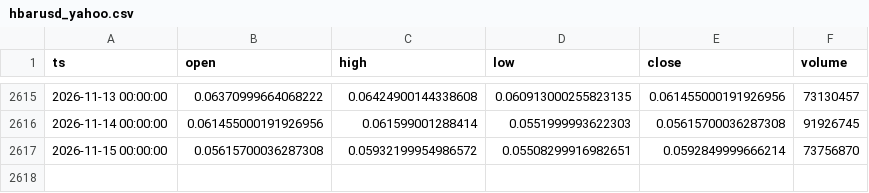
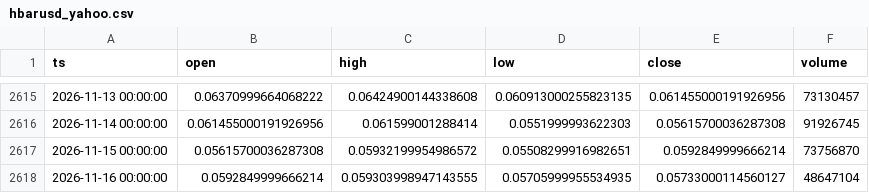
Before and after one commit to thatssoheil/crypto-micro-analysis, a CSV file: data/micro_dataset/hbarusd_yahoo.csv, drawn as a sheet; only a part is shown, gaps mark what is left out.

Commit message:
Bot daily dataset refresh 2026-11-17

```diff
--- a/data/micro_dataset/hbarusd_yahoo.csv
+++ b/data/micro_dataset/hbarusd_yahoo.csv
@@ -2617 +2617,2 @@ ts,open,high,low,close,volume
 2026-11-15 00:00:00,0.05615700036287308,0.05932199954986572,0.05508299916982651,0.0592849999666214,73756870
+2026-11-16 00:00:00,0.0592849999666214,0.059303998947143555,0.05705999955534935,0.05733000114560127,48647104
```
Also changed, not shown: data/micro_dataset/btcusd_daily.csv, data/micro_dataset/hbarusd_bitstamp_live.csv, 9 other files.
